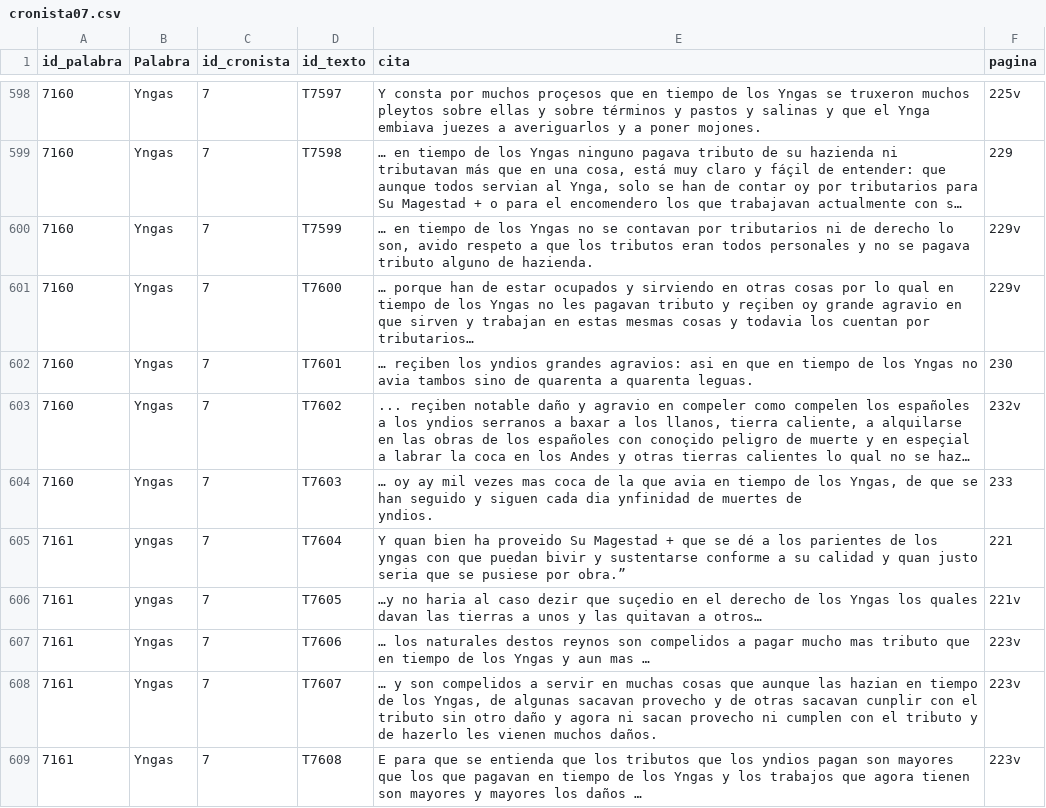
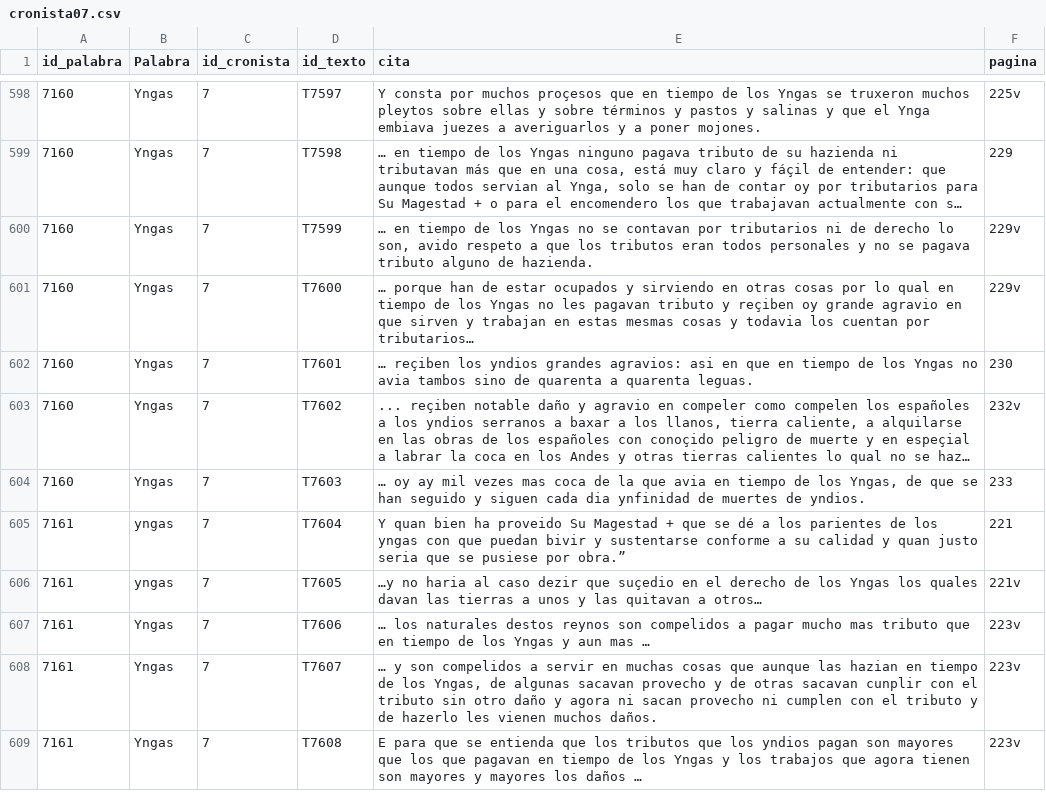
Before and after one commit to glosascroniquenses/Glosario, a CSV file: _data/cronista07.csv, drawn as a sheet; only a part is shown, gaps mark what is left out; long unchanged cells end in …; ↵ is a line break in a cell; the diff covers the shown part only; the diff names each change by its address in the sheet, - before the commit and + after, or states it on an @@ line.

```diff
--- a/_data/cronista07.csv
+++ b/_data/cronista07.csv
-E604 (cita): …de ↵ yndios.
+E604 (cita): …de yndios.
```
Also changed, not shown: 13 edited cells elsewhere in this file.
